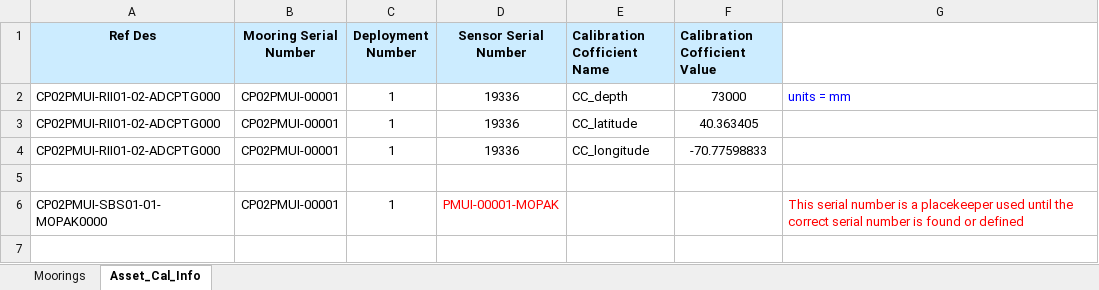
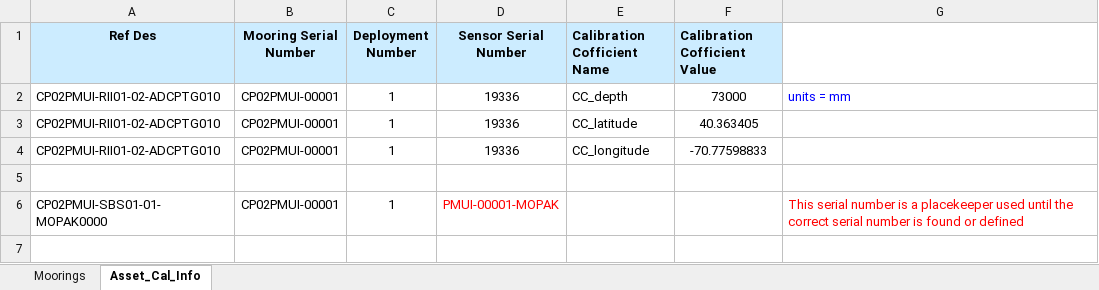
Before and after one commit to oceanobservatories/ingestion-csvs, an Excel workbook: CP02PMUI/Omaha_Cal_Info_CP02PMUI_00001.xlsx, sheet Asset_Cal_Info, drawn as a sheet; only a part is shown; values as stored, in another font and other column widths than the file's, no borders; the diff names each change by its address in the sheet, - before the commit and + after, or states it on an @@ line.

```diff
--- a/CP02PMUI/Omaha_Cal_Info_CP02PMUI_00001.xlsx (sheet Asset_Cal_Info)
+++ b/CP02PMUI/Omaha_Cal_Info_CP02PMUI_00001.xlsx (sheet Asset_Cal_Info)
-A2:A4 (Ref Des): CP02PMUI-RII01-02-ADCPTG000
+A2:A4 (Ref Des): CP02PMUI-RII01-02-ADCPTG010
```
Also changed, not shown: CP02PMUI/Omaha_Cal_Info_CP02PMUI_00003.xlsx, CP02PMUI/Omaha_Cal_Info_CP02PMUI_00005.xlsx, 10 other files.
